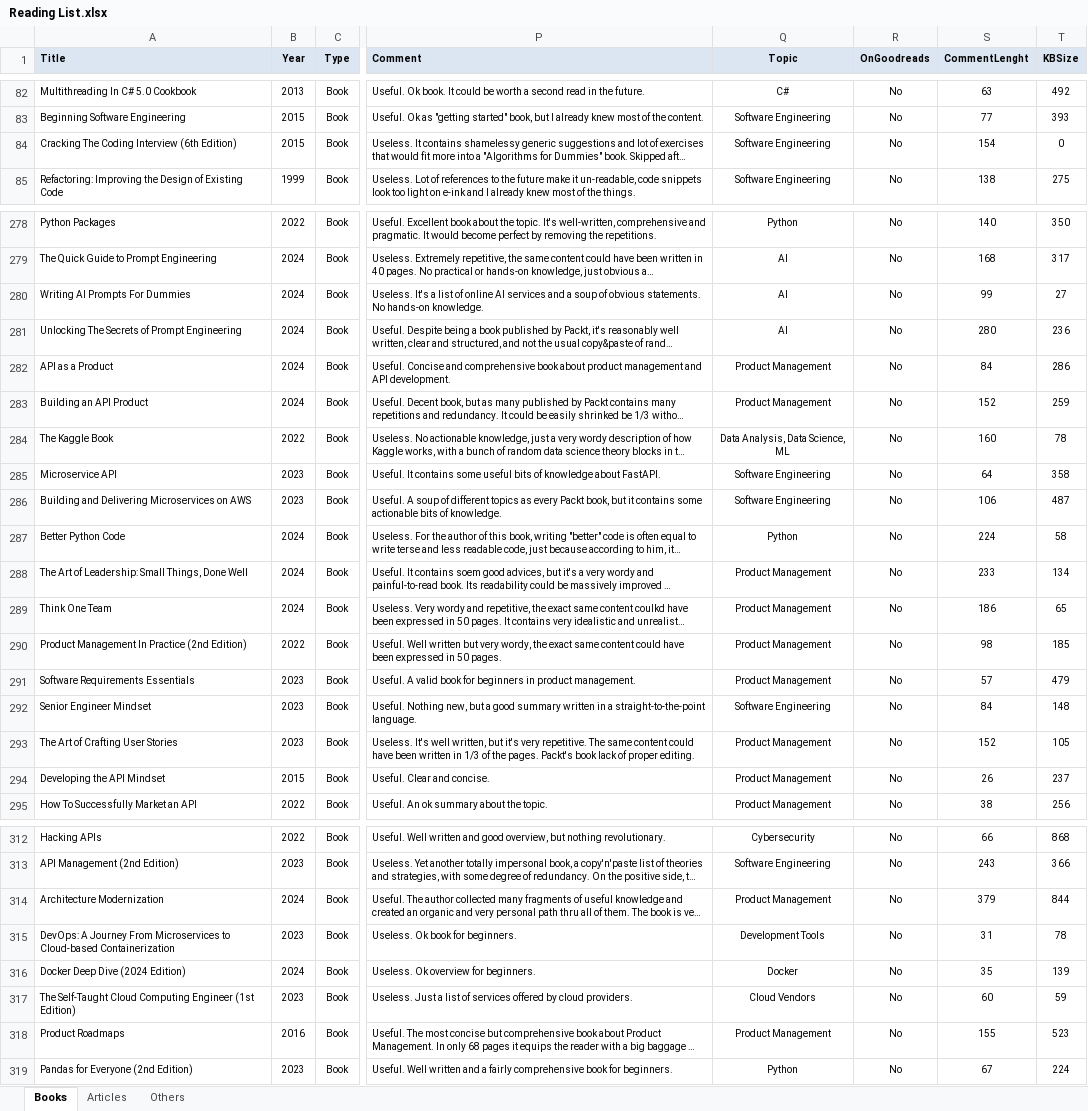
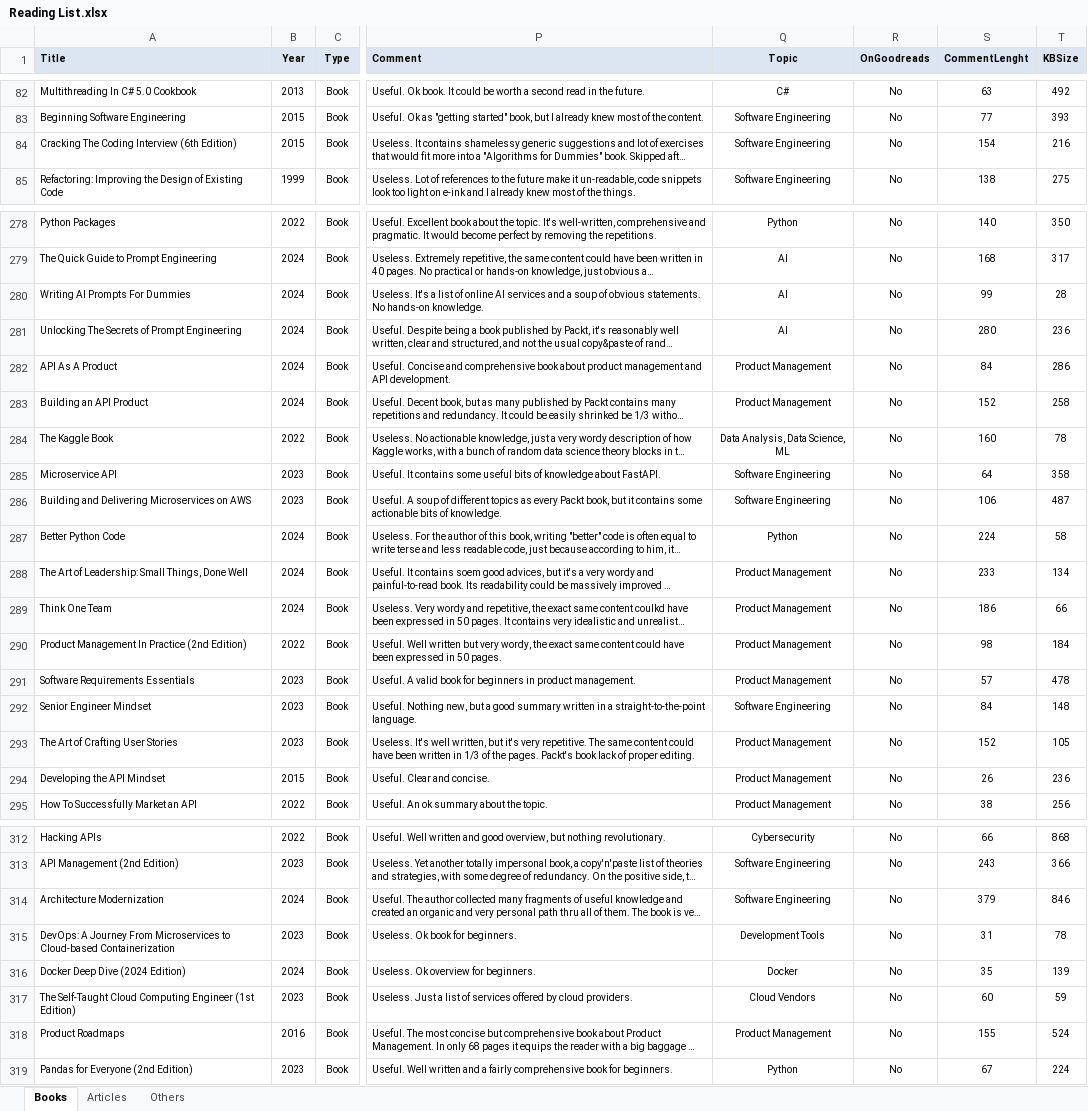
Before and after one commit to numbworks/nwreadinglist, an Excel workbook: data/Reading List.xlsx, sheet Books, drawn as a sheet; only a part is shown, gaps mark what is left out; long unchanged cells end in …; values as stored, in another font and other column widths than the file's, no borders; the diff covers the shown part only; the diff names each change by its address in the sheet, - before the commit and + after, or states it on an @@ line.

Commit message:
#47 Reading List: updated to 2025-10-26.

```diff
--- a/data/Reading List.xlsx (sheet Books)
+++ b/data/Reading List.xlsx (sheet Books)
-T84 (KBSize): 0
+T84 (KBSize): 216
-T280 (KBSize): 27
+T280 (KBSize): 28
-A282 (Title): API as a Product
+A282 (Title): API As A Product
-T283 (KBSize): 259
+T283 (KBSize): 258
-T289 (KBSize): 65
+T289 (KBSize): 66
-T290 (KBSize): 185
+T290 (KBSize): 184
-T291 (KBSize): 479
+T291 (KBSize): 478
-T294 (KBSize): 237
+T294 (KBSize): 236
-Q314 (Topic): Product Management
+Q314 (Topic): Software Engineering
-T314 (KBSize): 844
+T314 (KBSize): 846
-T318 (KBSize): 523
+T318 (KBSize): 524
```
Also changed, not shown: 4 edited cells elsewhere in this sheet.
